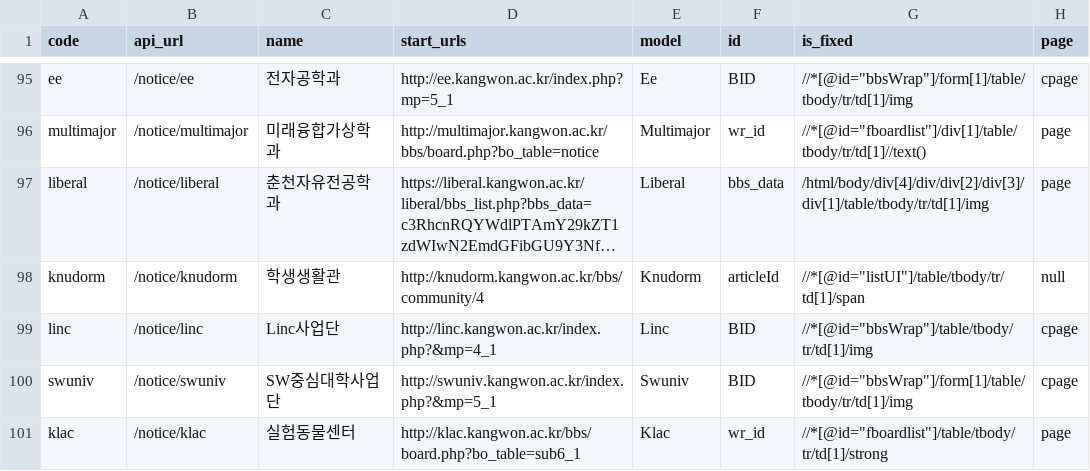
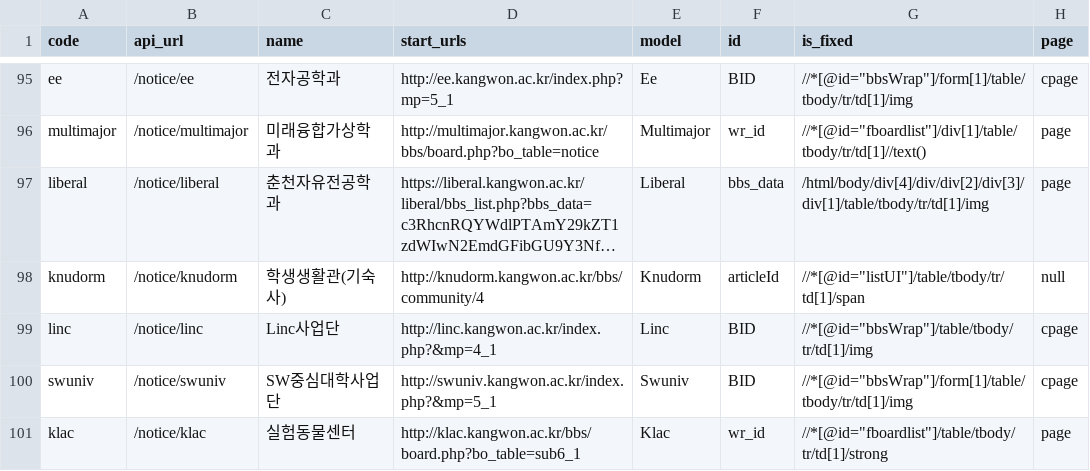
Before and after one commit to ppcomp/knu-notice-server, a CSV file: knu_notice/resources/board_data.csv, drawn as a sheet; only a part is shown, gaps mark what is left out; long unchanged cells end in …; the diff names each change by its address in the sheet, - before the commit and + after, or states it on an @@ line.

Commit message:
fix: knudorm(학생생활관) 이름 수정 (#70)

```diff
--- a/knu_notice/resources/board_data.csv
+++ b/knu_notice/resources/board_data.csv
-C98 (name): 학생생활관
+C98 (name): 학생생활관(기숙사)
```
